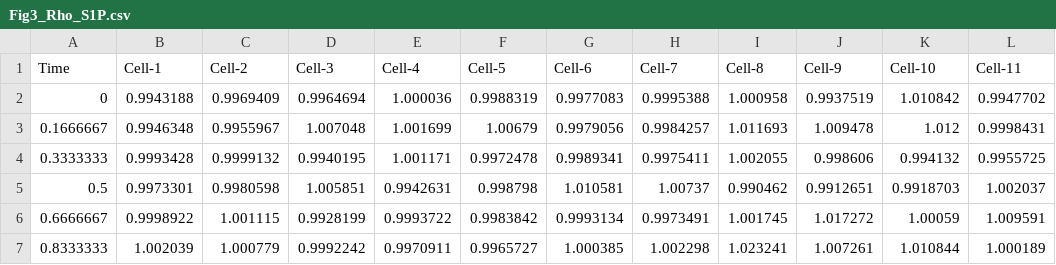
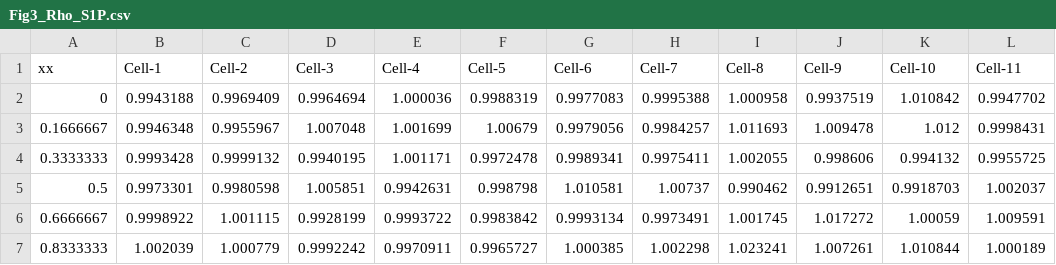
Before and after one commit to JoachimGoedhart/PlotTwist, a CSV file: Fig3_Rho_S1P.csv, drawn as a sheet; only a part is shown; the diff names each change by its address in the sheet, - before the commit and + after, or states it on an @@ line.

```diff
--- a/Fig3_Rho_S1P.csv
+++ b/Fig3_Rho_S1P.csv
-A1: Time
+A1: xx
```
Also changed, not shown: Fig3_Cdc42_S1P.csv, Fig3_Rac_S1P.csv, 4 other files.
